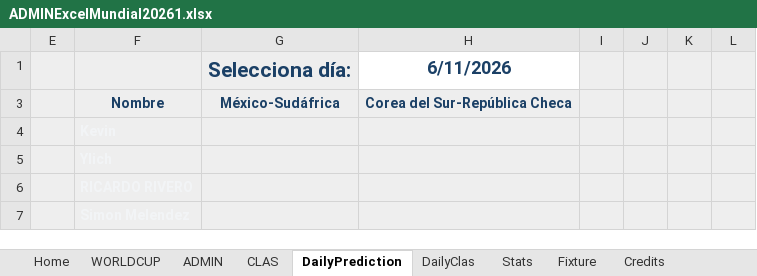
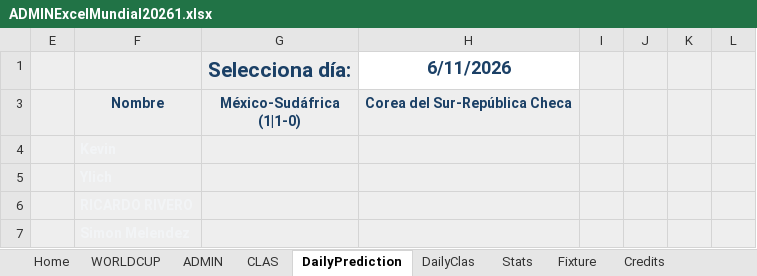
Before and after one commit to KevinPerez2701/Quiniela, an Excel workbook: ADMINExcelMundial20261.xlsx, sheet DailyPrediction, drawn as a sheet; only a part is shown; values as stored, in another font and other column widths than the file's, no borders; conditional formats not drawn; ↵ is a line break in a cell; the diff names each change by its address in the sheet, - before the commit and + after, or states it on an @@ line.

```diff
--- a/ADMINExcelMundial20261.xlsx (sheet DailyPrediction)
+++ b/ADMINExcelMundial20261.xlsx (sheet DailyPrediction)
-G3: México-Sudáfrica
+G3: México-Sudáfrica ↵ (1|1-0)
```
Also changed, not shown: sheet ADMIN, sheet WORLDCUP, sheet Fixture, sheet DailyClas, sheet CLAS, sheet Stats, 2 more sheets, formulas that keep their value, hidden cells, charts or pictures, 1 other file.
